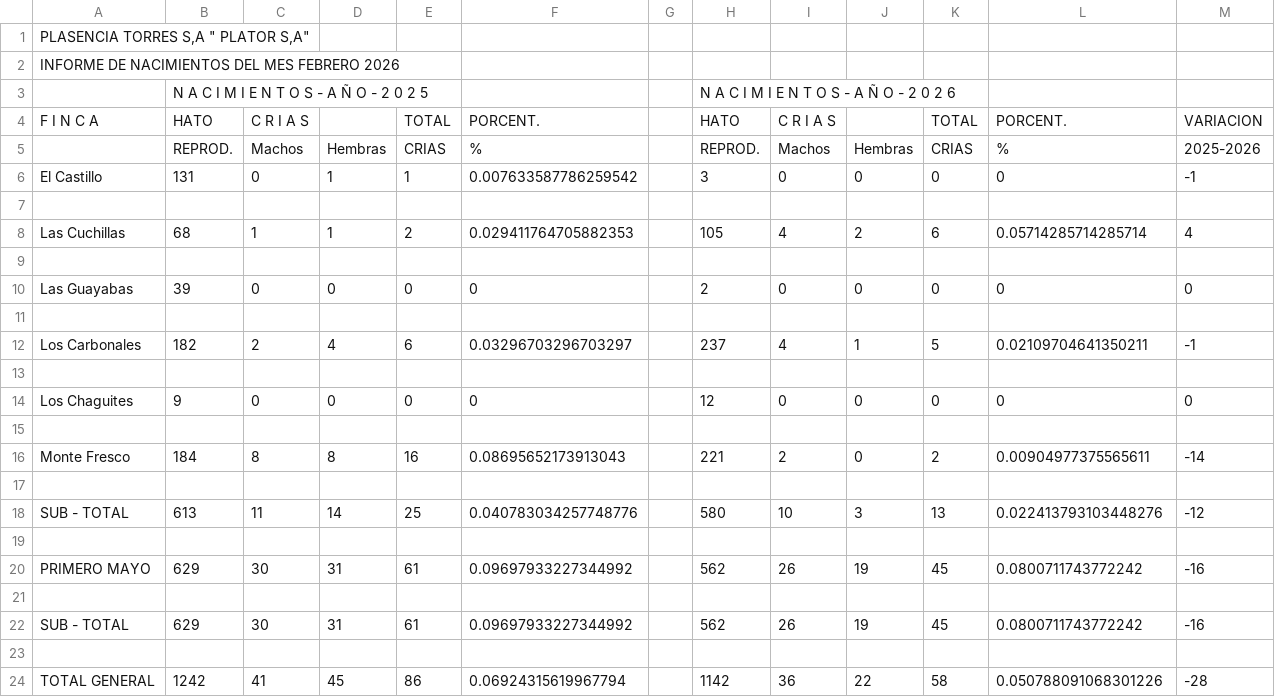
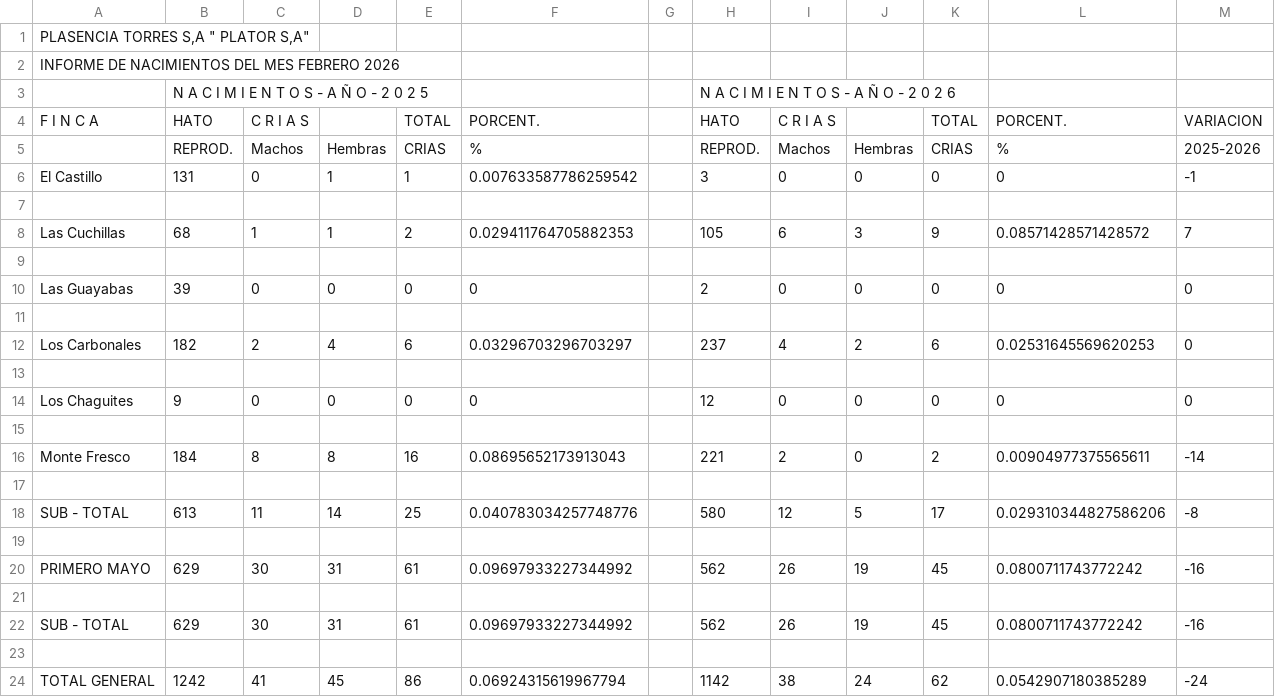
Before and after one commit to joseandresrodriguezmiranda19-droid/PLATOR-S.A, a CSV file: informe/data/nacimientos_2026.csv, drawn as a sheet.

```diff
--- a/informe/data/nacimientos_2026.csv
+++ b/informe/data/nacimientos_2026.csv
@@ -7,3 +7,3 @@ El Castillo;131;0;1;1;0.007633587786259542;;3;0;0;0;0;-1
 ;;;;;;;;;;;;
-Las Cuchillas;68;1;1;2;0.029411764705882353;;105;4;2;6;0.05714285714285714;4
+Las Cuchillas;68;1;1;2;0.029411764705882353;;105;6;3;9;0.08571428571428572;7
 ;;;;;;;;;;;;
@@ -11,3 +11,3 @@ Las Guayabas;39;0;0;0;0;;2;0;0;0;0;0
 ;;;;;;;;;;;;
-Los Carbonales;182;2;4;6;0.03296703296703297;;237;4;1;5;0.02109704641350211;-1
+Los Carbonales;182;2;4;6;0.03296703296703297;;237;4;2;6;0.02531645569620253;0
 ;;;;;;;;;;;;
@@ -17,3 +17,3 @@ Monte Fresco;184;8;8;16;0.08695652173913043;;221;2;0;2;0.00904977375565611;-14
 ;;;;;;;;;;;;
-SUB - TOTAL;613;11;14;25;0.040783034257748776;;580;10;3;13;0.022413793103448276;-12
+SUB - TOTAL;613;11;14;25;0.040783034257748776;;580;12;5;17;0.029310344827586206;-8
 ;;;;;;;;;;;;
@@ -23,2 +23,2 @@ SUB - TOTAL;629;30;31;61;0.09697933227344992;;562;26;19;45;0.0800711743772242;-1
 ;;;;;;;;;;;;
-TOTAL GENERAL;1242;41;45;86;0.06924315619967794;;1142;36;22;58;0.050788091068301226;-28
+TOTAL GENERAL;1242;41;45;86;0.06924315619967794;;1142;38;24;62;0.0542907180385289;-24
```
Also changed, not shown: informe/data/destete_terneros.csv, informe/data/flujo_de_ganado_x_categoria.csv, 5 other files.
